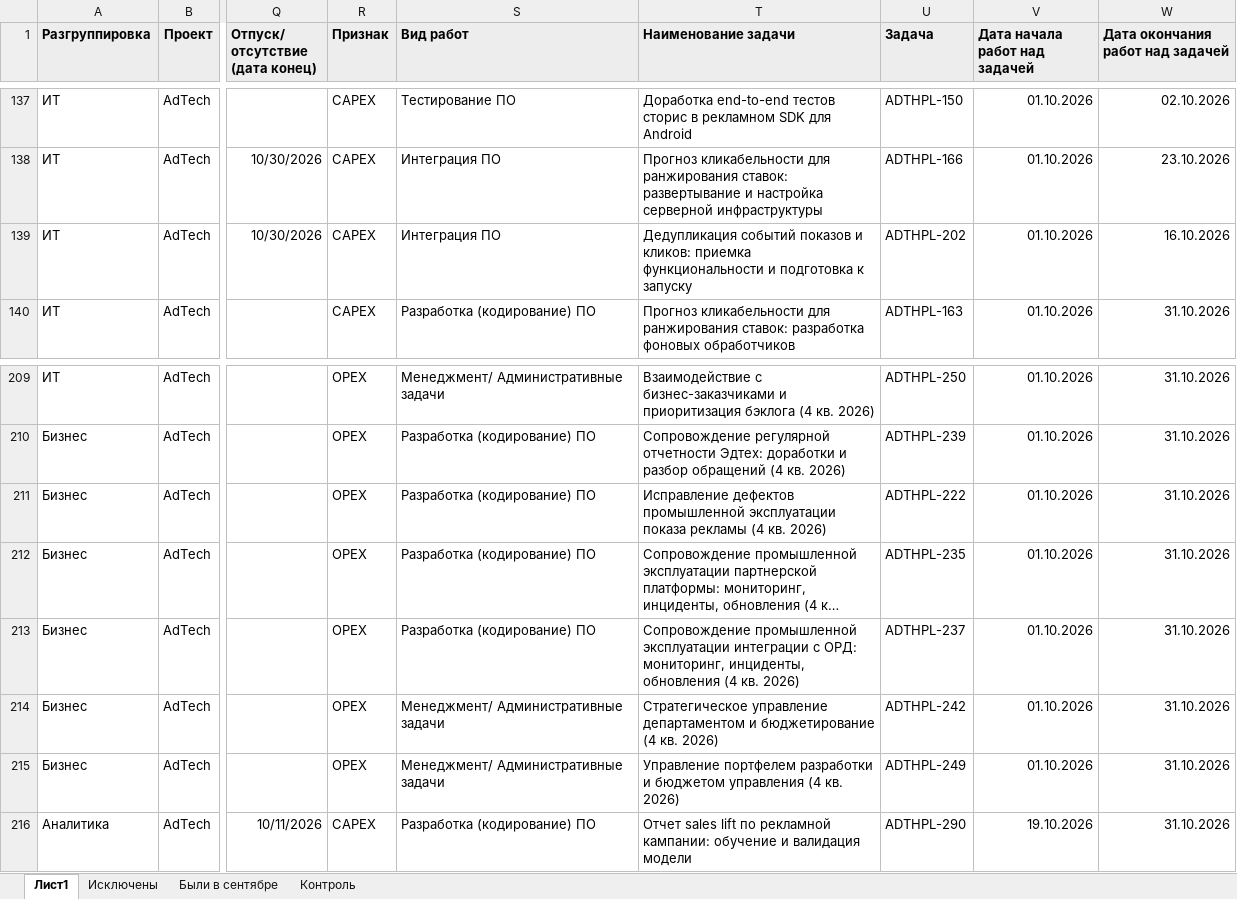
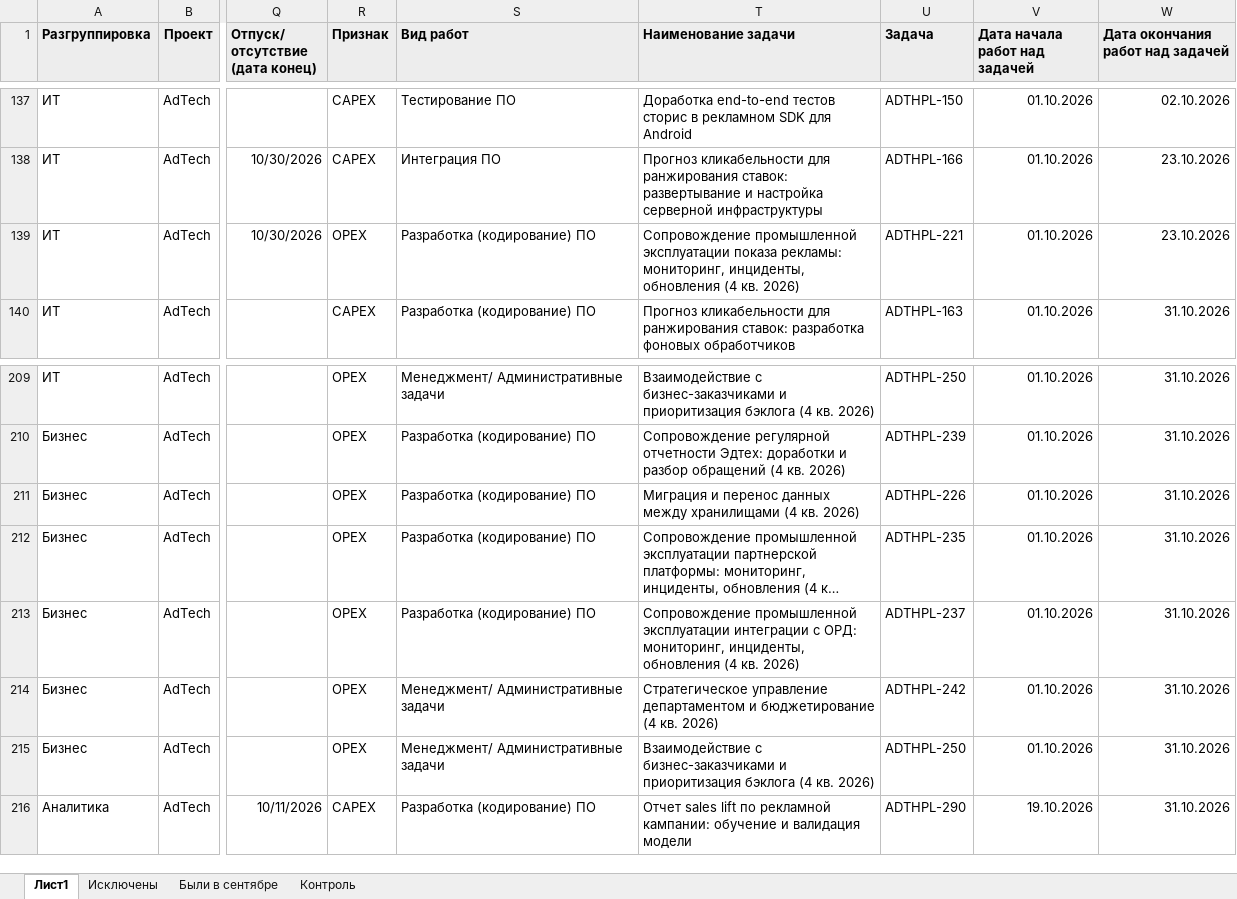
Before and after one commit to DenisMagnit/1, an Excel workbook: out/Таймшит_AdTech_октябрь_2026_заполнен.xlsx, sheet Лист1, drawn as a sheet; only a part is shown, gaps mark what is left out; long unchanged cells end in …; values as stored, in another font and other column widths than the file's, no borders; conditional formats not drawn; the diff names each change by its address in the sheet, - before the commit and + after, or states it on an @@ line.

```diff
--- a/out/Таймшит_AdTech_октябрь_2026_заполнен.xlsx (sheet Лист1)
+++ b/out/Таймшит_AdTech_октябрь_2026_заполнен.xlsx (sheet Лист1)
-R139 (Признак): CAPEX
+R139 (Признак): OPEX
-S139 (Вид работ): Интеграция ПО
+S139 (Вид работ): Разработка (кодирование) ПО
-T139 (Наименование задачи): Дедупликация событий показов и кликов: приемка функциональности и подготовка к запуску
+T139 (Наименование задачи): Сопровождение промышленной эксплуатации показа рекламы: мониторинг, инциденты, обновления (4 кв. 2026)
-U139 (Задача): ADTHPL-202
+U139 (Задача): ADTHPL-221
-W139 (Дата окончания работ над задачей): 16.10.2026
+W139 (Дата окончания работ над задачей): 23.10.2026
-T211 (Наименование задачи): Исправление дефектов промышленной эксплуатации показа рекламы (4 кв.…
+T211 (Наименование задачи): Миграция и перенос данных между хранилищами (4 кв.…
-U211 (Задача): ADTHPL-222
+U211 (Задача): ADTHPL-226
-T215 (Наименование задачи): Управление портфелем разработки и бюджетом управления (4 кв.…
+T215 (Наименование задачи): Взаимодействие с бизнес-заказчиками и приоритизация бэклога (4 кв.…
-U215 (Задача): ADTHPL-249
+U215 (Задача): ADTHPL-250
```
Also changed, not shown: sheet Контроль, 2 other files.
